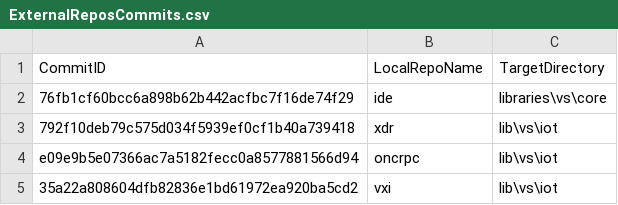
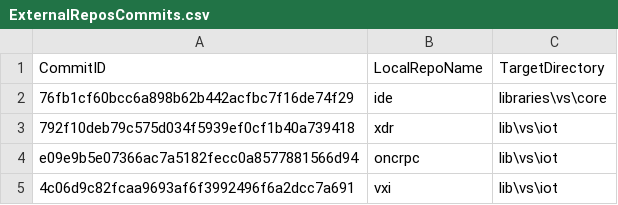
Before and after one commit to ATECoder/dn.vxi11, a CSV file: ExternalReposCommits.csv, drawn as a sheet.

```diff
--- a/ExternalReposCommits.csv
+++ b/ExternalReposCommits.csv
@@ -4,2 +4,2 @@ CommitID,LocalRepoName,TargetDirectory
 e09e9b5e07366ac7a5182fecc0a8577881566d94,oncrpc,lib\vs\iot
-35a22a808604dfb82836e1bd61972ea920ba5cd2,vxi,lib\vs\iot
+4c06d9c82fcaa9693af6f3992496f6a2dcc7a691,vxi,lib\vs\iot
```
Also changed, not shown: 3 other files.
